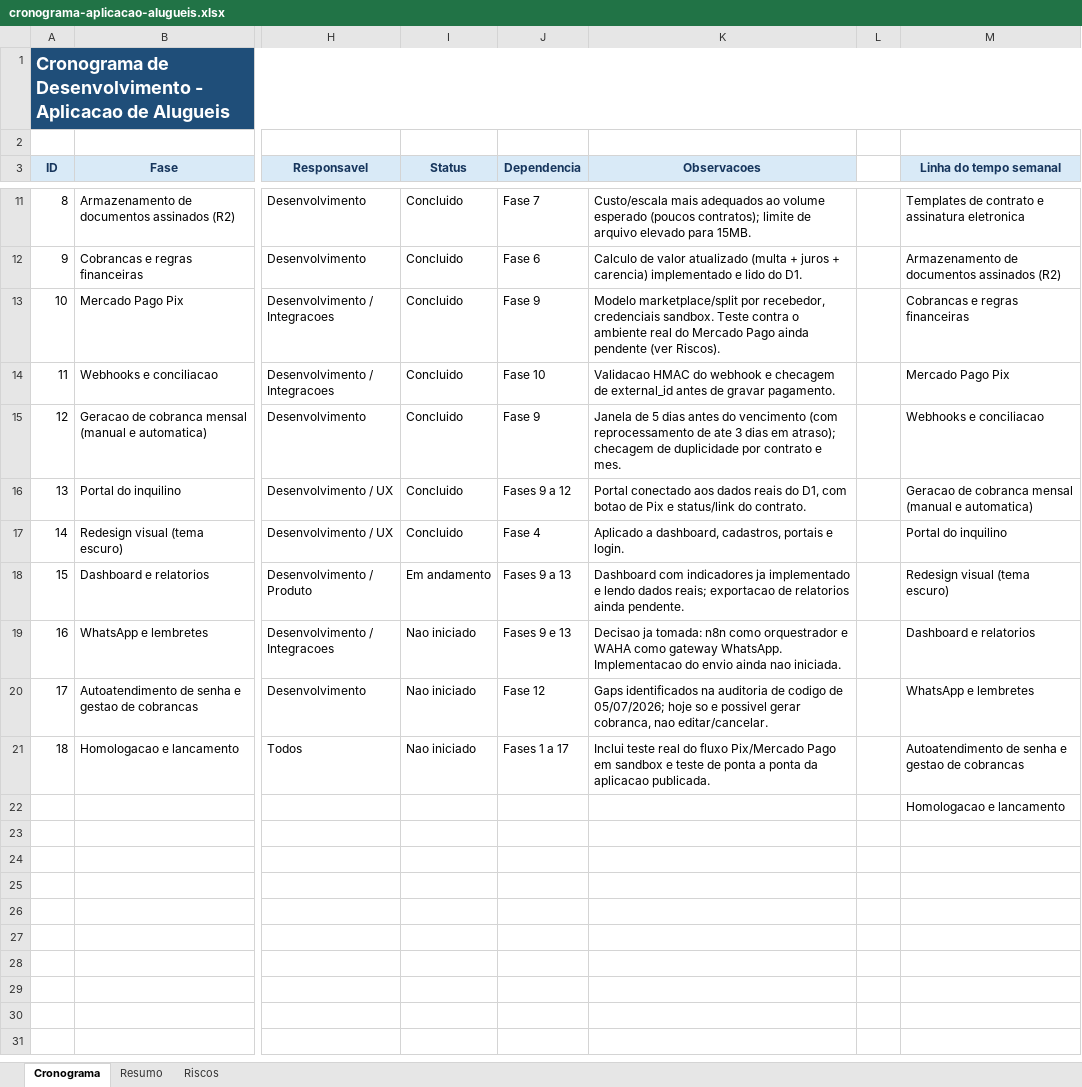
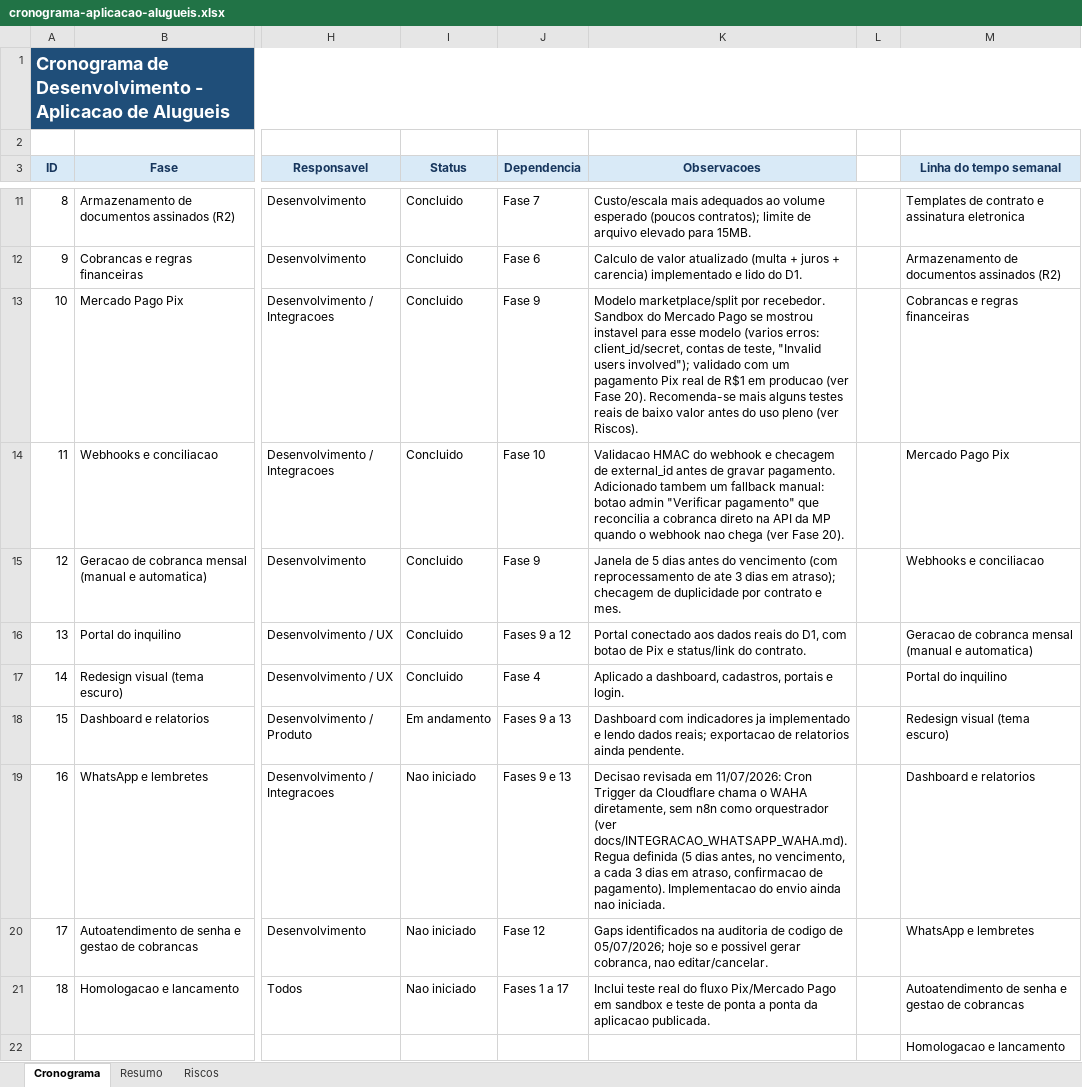
Before and after one commit to lucasfbraun/property-manager-app, an Excel workbook: outputs/cronograma-aplicacao-alugueis.xlsx, sheet Cronograma, drawn as a sheet; only a part is shown, gaps mark what is left out; values as stored, in another font and other column widths than the file's, no borders; the diff covers the shown part only; the diff names each change by its address in the sheet, - before the commit and + after, or states it on an @@ line.

```diff
--- a/outputs/cronograma-aplicacao-alugueis.xlsx (sheet Cronograma)
+++ b/outputs/cronograma-aplicacao-alugueis.xlsx (sheet Cronograma)
-K13 (Observacoes): …marketplace/split por recebedor, credenciais sandbox. Teste contra o ambiente real do Mercado Pago ainda pendente (ver Riscos).
+K13 (Observacoes): …marketplace/split por recebedor. Sandbox do Mercado Pago se mostrou instavel para esse modelo (varios erros: client_id/secret, contas de teste, "Invalid users involved"); validado com um pagamento Pix real de R$1 em producao (ver Fase 20). Recomenda-se mais alguns testes reais de baixo valor antes do uso pleno (ver Riscos).
-K14 (Observacoes): …gravar pagamento.
+K14 (Observacoes): …gravar pagamento. Adicionado tambem um fallback manual: botao admin "Verificar pagamento" que reconcilia a cobranca direto na API da MP quando o webhook nao chega (ver Fase 20).
-K19 (Observacoes): Decisao ja tomada: n8n como orquestrador e WAHA como gateway WhatsApp. Implementacao do…
+K19 (Observacoes): Decisao revisada em 11/07/2026: Cron Trigger da Cloudflare chama o WAHA diretamente, sem n8n como orquestrador (ver docs/INTEGRACAO_WHATSAPP_WAHA.md). Regua definida (5 dias antes, no vencimento, a cada 3 dias em atraso, confirmacao de pagamento). Implementacao do…
```
Also changed, not shown: 4 added rows elsewhere in this sheet, sheet Resumo, sheet Riscos, formulas that keep their value, 13 other files.
